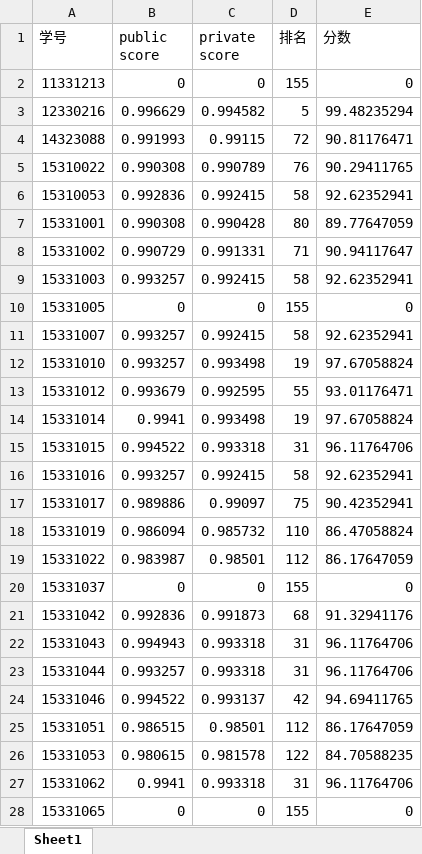
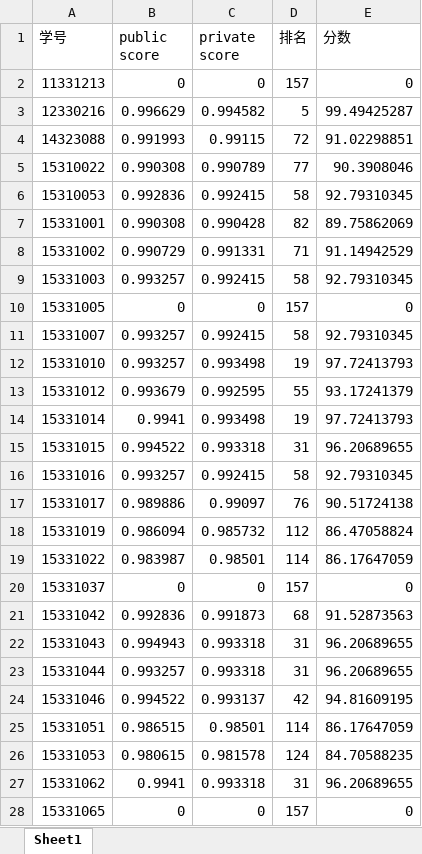
Before and after one commit to xieguotian/xieguotian.github.io, an Excel workbook: homework/期中作业-分数-学生.xlsx, sheet Sheet1, drawn as a sheet; only a part is shown; values as stored, in another font and other column widths than the file's, no borders; the diff covers the shown part only; the diff names each change by its address in the sheet, - before the commit and + after, or states it on an @@ line.

Commit message:
modified

```diff
--- a/homework/期中作业-分数-学生.xlsx (sheet Sheet1)
+++ b/homework/期中作业-分数-学生.xlsx (sheet Sheet1)
-D2 (排名): 155
+D2 (排名): 157
-E3 (分数): 99.48235294
+E3 (分数): 99.49425287
-E4 (分数): 90.81176471
+E4 (分数): 91.02298851
-D5 (排名): 76
+D5 (排名): 77
-E5 (分数): 90.29411765
+E5 (分数): 90.3908046
-E6 (分数): 92.62352941
+E6 (分数): 92.79310345
-D7 (排名): 80
+D7 (排名): 82
-E7 (分数): 89.77647059
+E7 (分数): 89.75862069
-E8 (分数): 90.94117647
+E8 (分数): 91.14942529
-E9 (分数): 92.62352941
+E9 (分数): 92.79310345
-D10 (排名): 155
+D10 (排名): 157
-E11 (分数): 92.62352941
+E11 (分数): 92.79310345
-E12 (分数): 97.67058824
+E12 (分数): 97.72413793
-E13 (分数): 93.01176471
+E13 (分数): 93.17241379
-E14 (分数): 97.67058824
+E14 (分数): 97.72413793
-E15 (分数): 96.11764706
+E15 (分数): 96.20689655
-E16 (分数): 92.62352941
+E16 (分数): 92.79310345
-D17 (排名): 75
+D17 (排名): 76
-E17 (分数): 90.42352941
+E17 (分数): 90.51724138
-D18 (排名): 110
+D18 (排名): 112
-D19 (排名): 112
+D19 (排名): 114
-D20 (排名): 155
+D20 (排名): 157
-E21 (分数): 91.32941176
+E21 (分数): 91.52873563
-E22:E23 (分数): 96.11764706
+E22:E23 (分数): 96.20689655
-E24 (分数): 94.69411765
+E24 (分数): 94.81609195
-D25 (排名): 112
+D25 (排名): 114
-D26 (排名): 122
+D26 (排名): 124
-E27 (分数): 96.11764706
+E27 (分数): 96.20689655
-D28 (排名): 155
+D28 (排名): 157
```
Also changed, not shown: 155 edited cells and cell formats elsewhere in this sheet.
